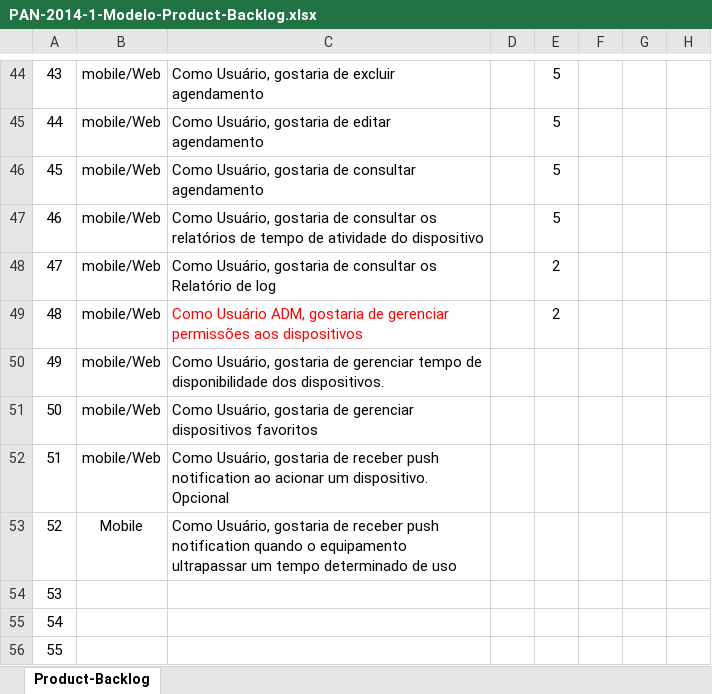
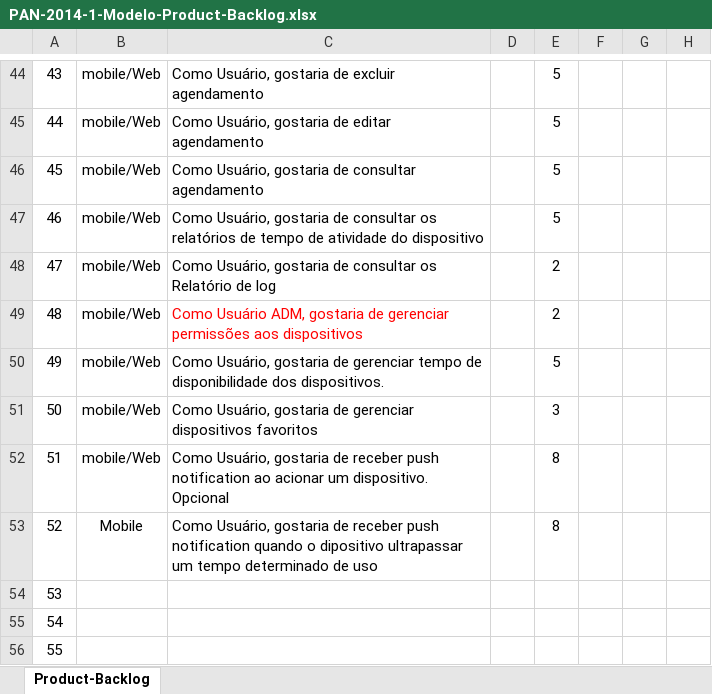
Before and after one commit to eduardomelo/homeautomex, an Excel workbook: Doc/PAN-2014-1-Modelo-Product-Backlog.xlsx, sheet Product-Backlog, drawn as a sheet; only a part is shown, gaps mark what is left out; values as stored, in another font and other column widths than the file's, no borders; conditional formats not drawn; the diff names each change by its address in the sheet, - before the commit and + after, or states it on an @@ line.

```diff
--- a/Doc/PAN-2014-1-Modelo-Product-Backlog.xlsx (sheet Product-Backlog)
+++ b/Doc/PAN-2014-1-Modelo-Product-Backlog.xlsx (sheet Product-Backlog)
-E50: (empty)
+E50: 5
-E51: (empty)
+E51: 3
-E52:E53: (empty)
+E52:E53: 8
-C53: …quando o equipamento ultrapassar um…
+C53: …quando o dipositivo ultrapassar um…
```
Also changed, not shown: 1 other file.
